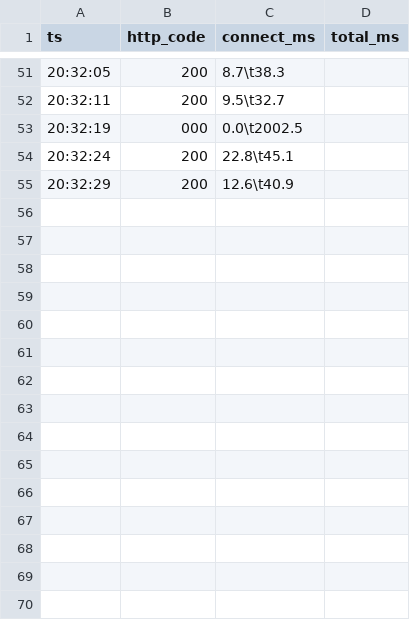
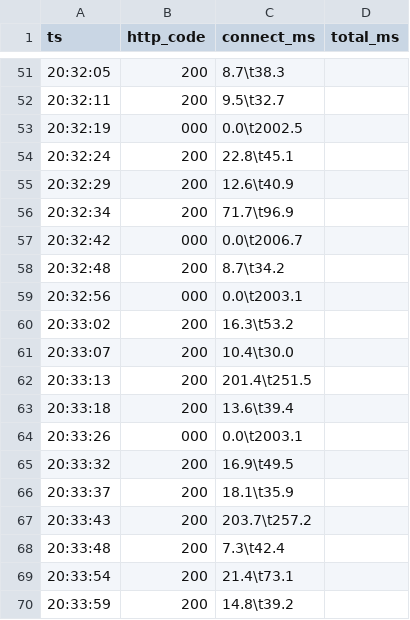
Before and after one commit to jtn0123/ESP32-S3-display-dashboard, a TSV file: diag-logs/20250808-202648-10.27.27.201/http_ping.tsv, drawn as a sheet; only a part is shown, gaps mark what is left out; the diff names each change by its address in the sheet, - before the commit and + after, or states it on an @@ line.

```diff
--- a/diag-logs/20250808-202648-10.27.27.201/http_ping.tsv
+++ b/diag-logs/20250808-202648-10.27.27.201/http_ping.tsv
+row 56: 20:32:34 | 200 | 71.7\t96.9
+row 57: 20:32:42 | 000 | 0.0\t2006.7
+row 58: 20:32:48 | 200 | 8.7\t34.2
+row 59: 20:32:56 | 000 | 0.0\t2003.1
+row 60: 20:33:02 | 200 | 16.3\t53.2
+row 61: 20:33:07 | 200 | 10.4\t30.0
+row 62: 20:33:13 | 200 | 201.4\t251.5
+row 63: 20:33:18 | 200 | 13.6\t39.4
+row 64: 20:33:26 | 000 | 0.0\t2003.1
+row 65: 20:33:32 | 200 | 16.9\t49.5
+row 66: 20:33:37 | 200 | 18.1\t35.9
+row 67: 20:33:43 | 200 | 203.7\t257.2
+row 68: 20:33:48 | 200 | 7.3\t42.4
+row 69: 20:33:54 | 200 | 21.4\t73.1
+row 70: 20:33:59 | 200 | 14.8\t39.2
```
Also changed, not shown: diag-logs/20250808-202648-10.27.27.201/http_health.tsv, diag-logs/20250808-202648-10.27.27.201/network.tsv, 5 other files.
